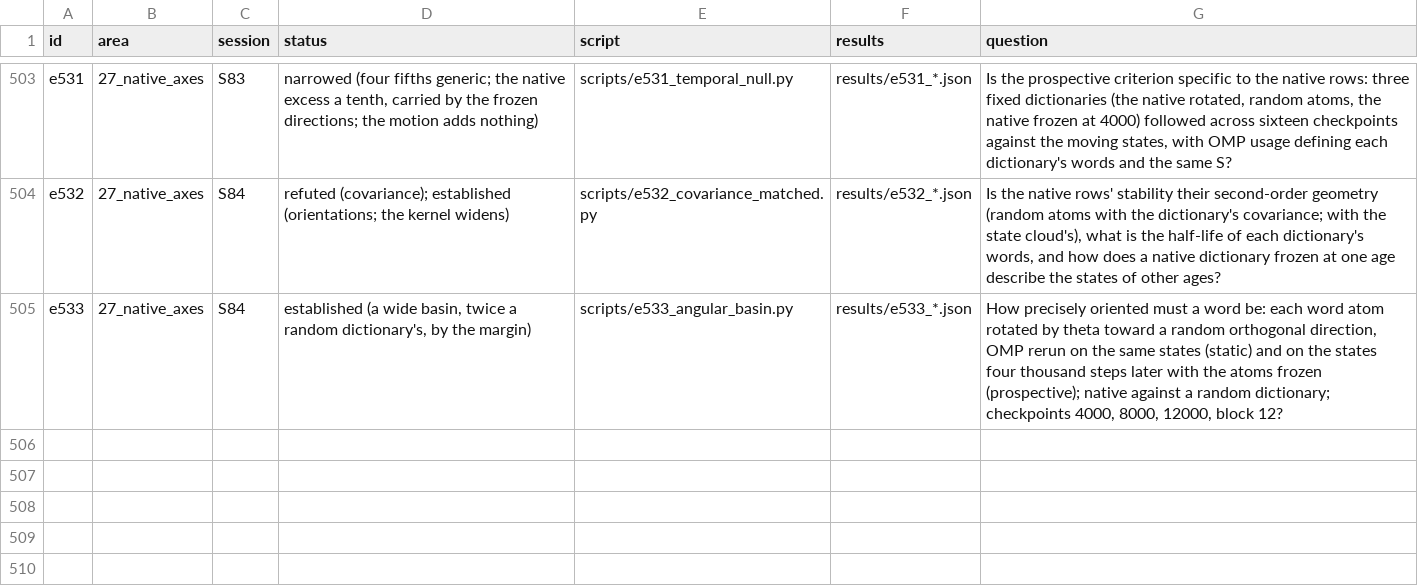
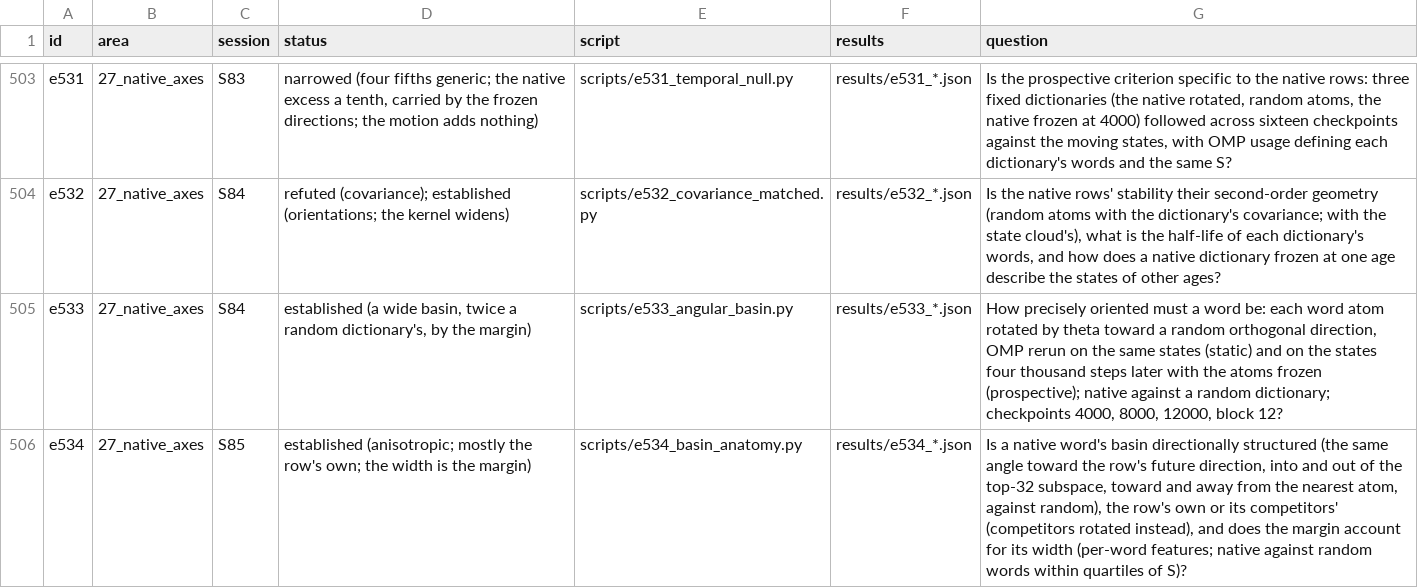
Before and after one commit to sunmoonron/wdd-descendants, a TSV file: docs/atlas/index.tsv, drawn as a sheet; only a part is shown, gaps mark what is left out; the diff names each change by its address in the sheet, - before the commit and + after, or states it on an @@ line.

```diff
--- a/docs/atlas/index.tsv
+++ b/docs/atlas/index.tsv
+row 506: e534 | 27_native_axes | S85 | established (anisotropic; mostly the row's own; the width is the margin) | scripts/e534_basin_anatomy.py | results/e534_*.json | Is a native word's basin directionally structured (the same angle toward the row's future direction, into and out of the top-32 subspace, toward and away from the nearest atom, against random), the row's own or its competitors' (competitors rotated instead), and does the margin account for its width (per-word features; native against random words within quartiles of S)?
```
Also changed, not shown: 14 other files.
